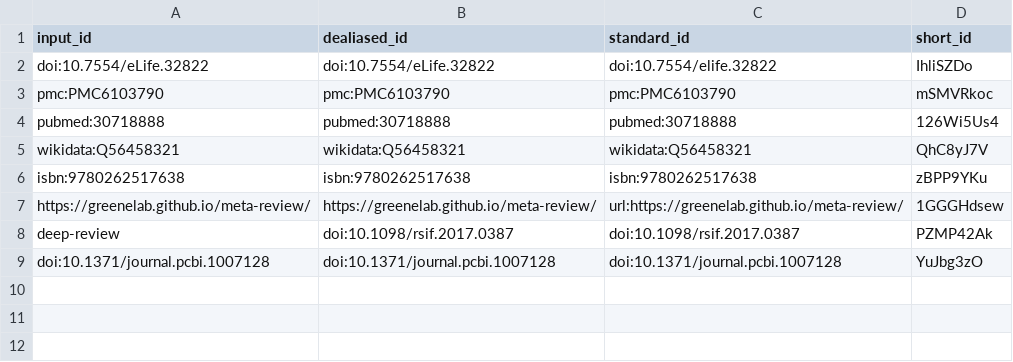
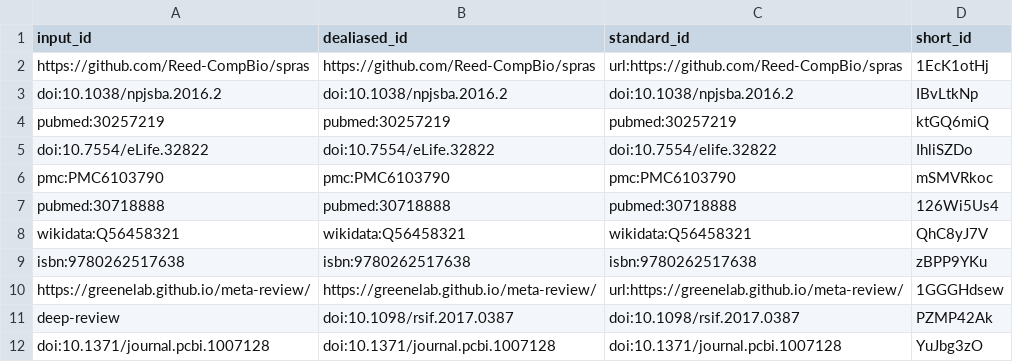
Before and after one commit to gitter-lab/bds-srop-demo-manuscript, a TSV file: citations.tsv, drawn as a sheet; the diff names each change by its address in the sheet, - before the commit and + after, or states it on an @@ line.

Commit message:
Add Anthony's content [ci skip]
This build is based on
https://github.com/gitter-lab/bds-srop-demo-manuscript/commit/8486f62e75e17d1ef815d13c41834b3e175f8062.

This commit was created by the following CI build and job:
https://github.com/gitter-lab/bds-srop-demo-manuscript/commit/8486f62e75e17d1ef815d13c41834b3e175f8062/checks
https://github.com/gitter-lab/bds-srop-demo-manuscript/actions/runs/5579438893

```diff
--- a/citations.tsv
+++ b/citations.tsv
+row 2: https://github.com/Reed-CompBio/spras | https://github.com/Reed-CompBio/spras | url:https://github.com/Reed-CompBio/spras | 1EcK1otHj
+row 3: doi:10.1038/npjsba.2016.2 | doi:10.1038/npjsba.2016.2 | doi:10.1038/npjsba.2016.2 | IBvLtkNp
+row 4: pubmed:30257219 | pubmed:30257219 | pubmed:30257219 | ktGQ6miQ
```
Also changed, not shown: 7 other files.
